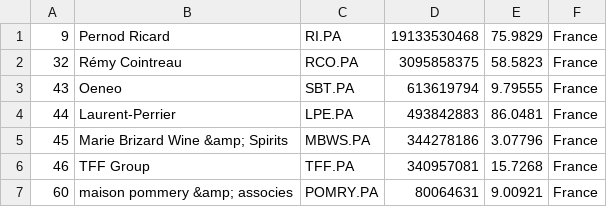
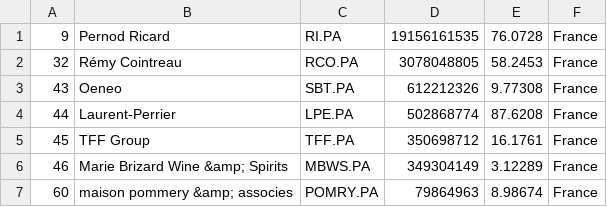
Before and after one commit to Andyflow28/merida-june-6-2024, a CSV file: companies_france.csv, drawn as a sheet.

```diff
--- a/companies_france.csv
+++ b/companies_france.csv
@@ -1,7 +1,7 @@
-"9","Pernod Ricard","RI.PA","19133530468","75.9829","France"
-"32","Rémy Cointreau","RCO.PA","3095858375","58.5823","France"
-"43","Oeneo","SBT.PA","613619794","9.79555","France"
-"44","Laurent-Perrier","LPE.PA","493842883","86.0481","France"
-"45","Marie Brizard Wine &amp; Spirits","MBWS.PA","344278186","3.07796","France"
-"46","TFF Group","TFF.PA","340957081","15.7268","France"
-"60","maison pommery &amp; associes","POMRY.PA","80064631","9.00921","France"
+"9","Pernod Ricard","RI.PA","19156161535","76.0728","France"
+"32","Rémy Cointreau","RCO.PA","3078048805","58.2453","France"
+"43","Oeneo","SBT.PA","612212326","9.77308","France"
+"44","Laurent-Perrier","LPE.PA","502868774","87.6208","France"
+"45","TFF Group","TFF.PA","350698712","16.1761","France"
+"46","Marie Brizard Wine &amp; Spirits","MBWS.PA","349304149","3.12289","France"
+"60","maison pommery &amp; associes","POMRY.PA","79864963","8.98674","France"
```
Also changed, not shown: companies-all.csv, companies_germany.csv, 1 other file.
